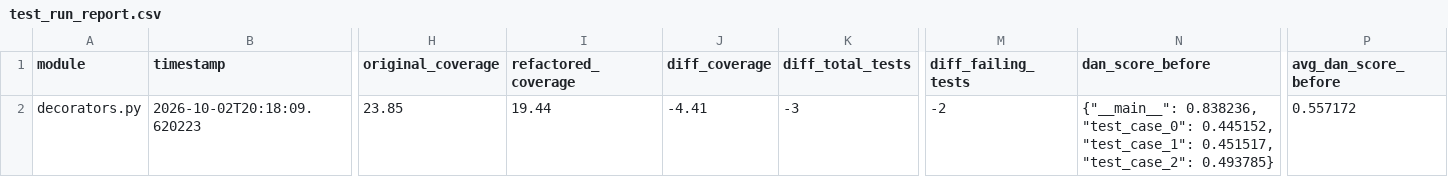
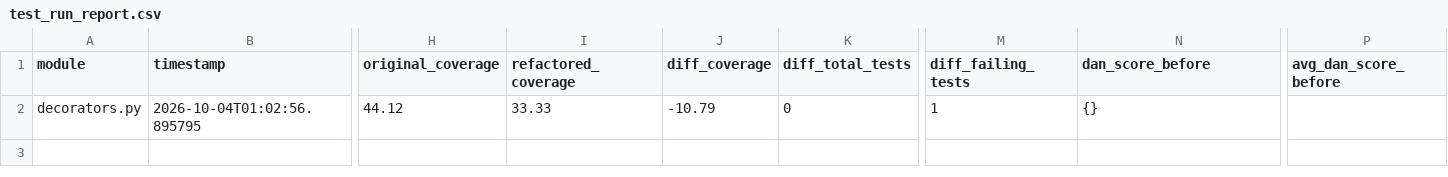
Before and after one commit to Gussamanel/LLM-Test-Readability-For-Publish, a CSV file: output/no_rag/temp1/deepseek-coder/decorators.py/base/run2/test_run_report.csv, drawn as a sheet; only a part is shown, gaps mark what is left out; the diff covers the shown part only; the diff names each change by its address in the sheet, - before the commit and + after, or states it on an @@ line.

```diff
--- a/output/no_rag/temp1/deepseek-coder/decorators.py/base/run2/test_run_report.csv
+++ b/output/no_rag/temp1/deepseek-coder/decorators.py/base/run2/test_run_report.csv
-B2 (timestamp): 2026-10-02T20:18:09.620223
+B2 (timestamp): 2026-10-04T01:02:56.895795
-H2 (original_coverage): 23.85
+H2 (original_coverage): 44.12
-I2 (refactored_coverage): 19.44
+I2 (refactored_coverage): 33.33
-J2 (diff_coverage): -4.41
+J2 (diff_coverage): -10.79
-K2 (diff_total_tests): -3
+K2 (diff_total_tests): 0
-M2 (diff_failing_tests): -2
+M2 (diff_failing_tests): 1
-N2 (dan_score_before): {"__main__": 0.838236, "test_case_0": 0.445152, "test_case_1": 0.451517, "test_case_2": 0.493785}
+N2 (dan_score_before): {}
-P2 (avg_dan_score_before): 0.557172
+P2 (avg_dan_score_before): (empty)
```
Also changed, not shown: 3 edited cells elsewhere in this file, output/no_rag/temp1/deepseek-coder/lazy_import.py/base/run1/test_run_report.csv, output/no_rag/temp1/deepseek-coder/lazy_import.py/combined/run2/test_run_report.csv, 32 other files.
